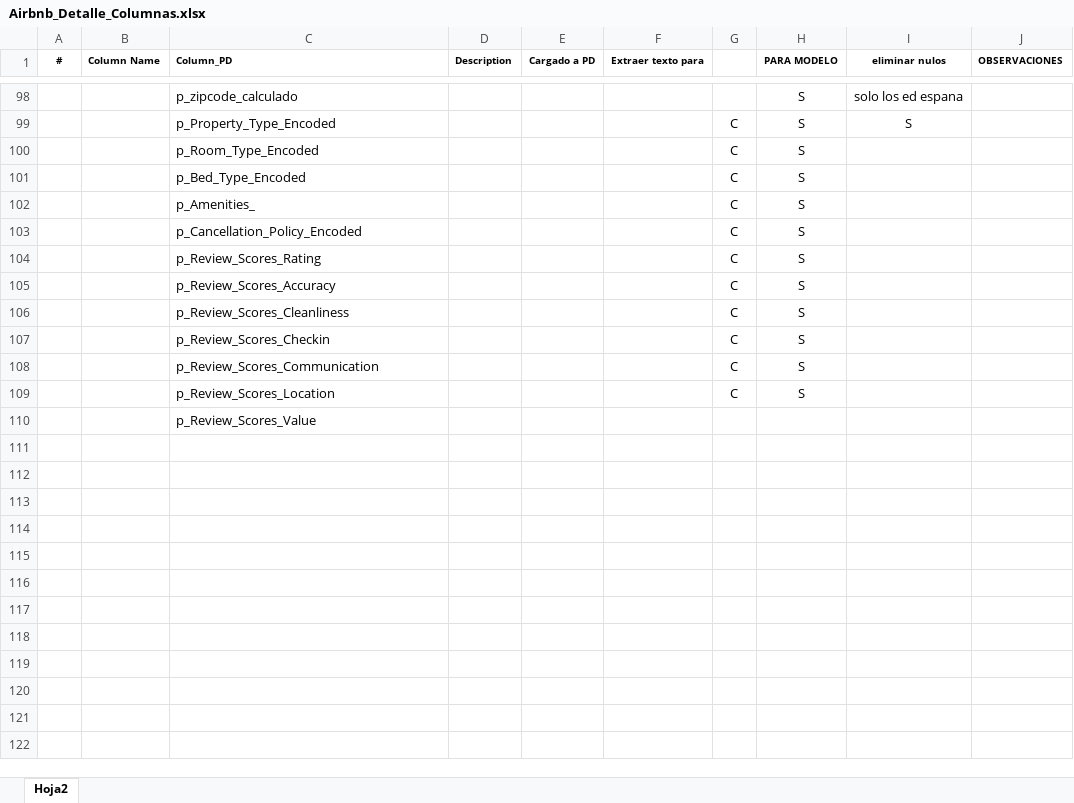
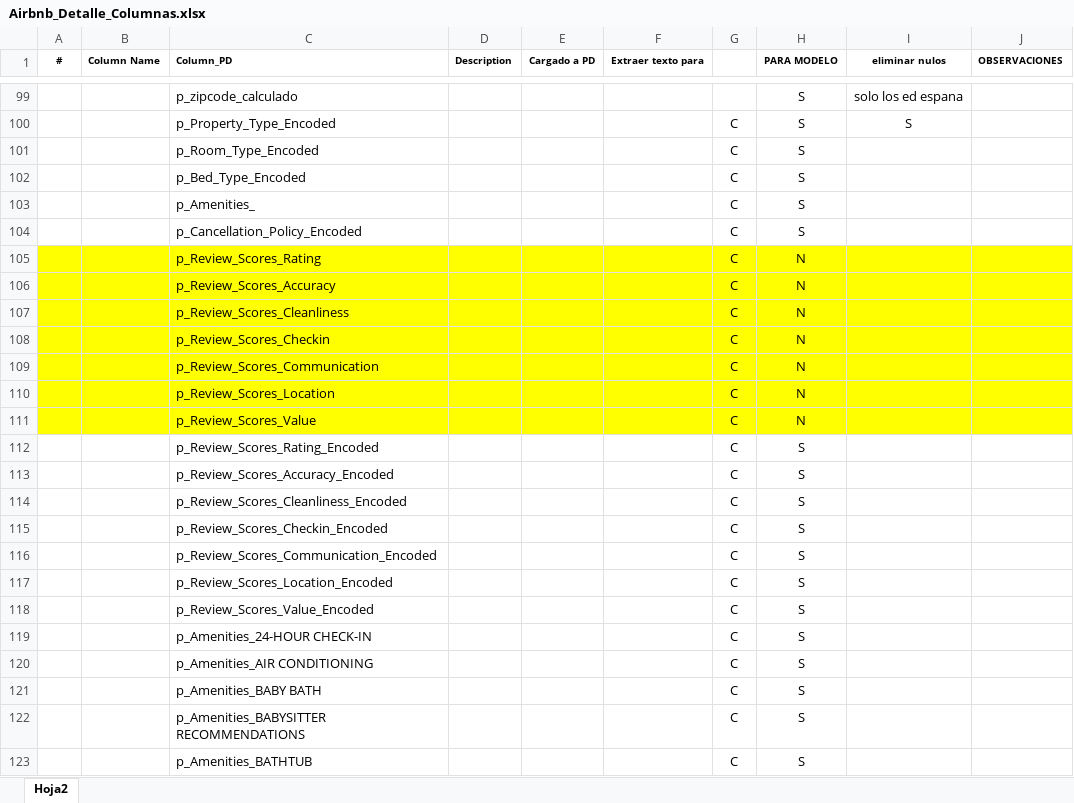
Before and after one commit to vmontaluisa/Practica_final_ml, an Excel workbook: Airbnb_Detalle_Columnas.xlsx, sheet Hoja2, drawn as a sheet; only a part is shown, gaps mark what is left out; values as stored, in another font and other column widths than the file's, no borders; addresses are those after the commit; the diff covers the shown part only; the diff names each change by its address in the sheet, - before the commit and + after, or states it on an @@ line.

```diff
--- a/Airbnb_Detalle_Columnas.xlsx (sheet Hoja2)
+++ b/Airbnb_Detalle_Columnas.xlsx (sheet Hoja2)
-A105:J111 fill: none
+A105:J111 fill: #FFFF00
-H105:H110 (PARA MODELO): S
+H105:H110 (PARA MODELO): N
-G111: (empty)
+G111: C
-H111 (PARA MODELO): (empty)
+H111 (PARA MODELO): N
+row 112:  |  | p_Review_Scores_Rating_Encoded |  |  |  | C | S
+row 113:  |  | p_Review_Scores_Accuracy_Encoded |  |  |  | C | S
+row 114:  |  | p_Review_Scores_Cleanliness_Encoded |  |  |  | C | S
+row 115:  |  | p_Review_Scores_Checkin_Encoded |  |  |  | C | S
+row 116:  |  | p_Review_Scores_Communication_Encoded |  |  |  | C | S
+row 117:  |  | p_Review_Scores_Location_Encoded |  |  |  | C | S
+row 118:  |  | p_Review_Scores_Value_Encoded |  |  |  | C | S
+row 119:  |  | p_Amenities_24-HOUR CHECK-IN |  |  |  | C | S
+row 120:  |  | p_Amenities_AIR CONDITIONING |  |  |  | C | S
+row 121:  |  | p_Amenities_BABY BATH |  |  |  | C | S
+row 122:  |  | p_Amenities_BABYSITTER RECOMMENDATIONS |  |  |  | C | S
+row 123:  |  | p_Amenities_BATHTUB |  |  |  | C | S
```
Also changed, not shown: 106 added rows, 1 removed row and 11 edited cells elsewhere in this sheet, 12 other files.
